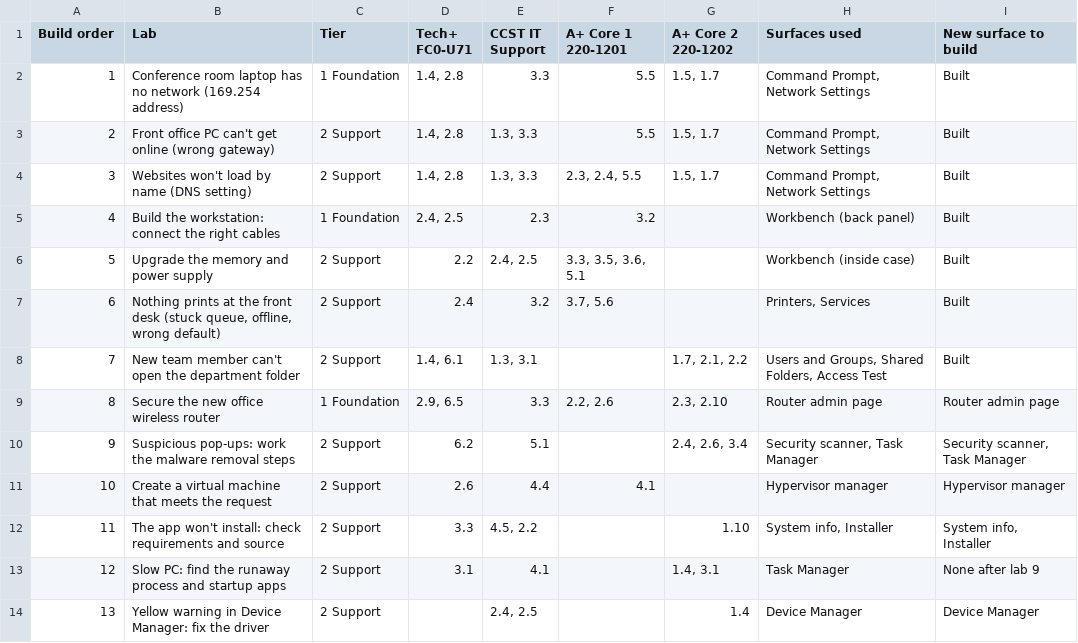
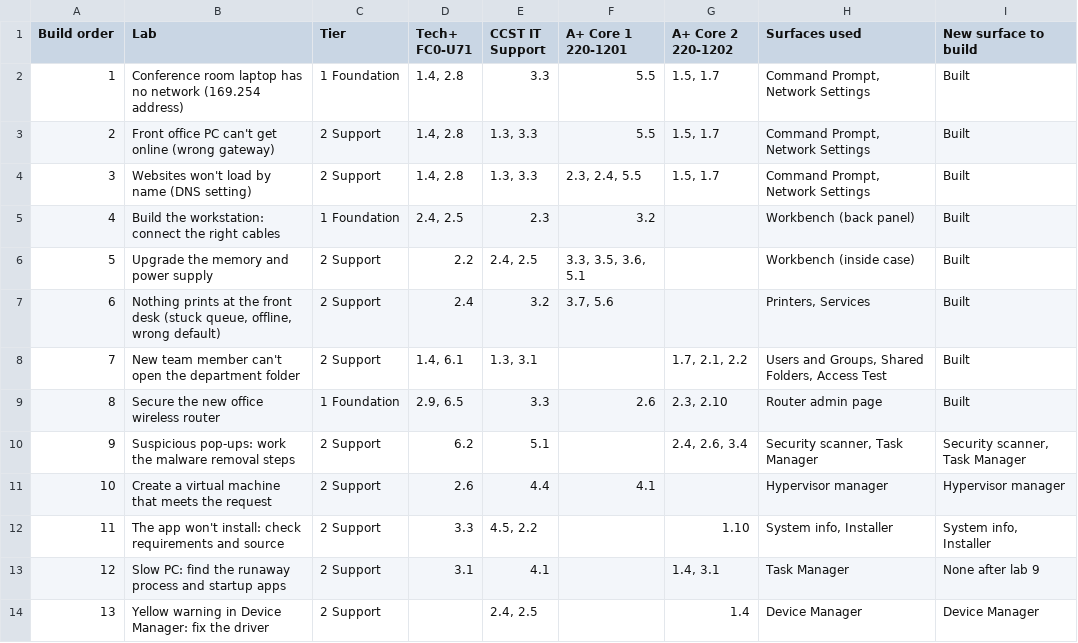
Before and after one commit to amymcmullin/IT-Virtual-Labs, a CSV file: docs/lab-build-order.csv, drawn as a sheet.

```diff
--- a/docs/lab-build-order.csv
+++ b/docs/lab-build-order.csv
@@ -8,3 +8,3 @@ Build order,Lab,Tier,Tech+ FC0-U71,CCST IT Support,A+ Core 1 220-1201,A+ Core 2
 7,New team member can't open the department folder,2 Support,"1.4, 6.1","1.3, 3.1",,"1.7, 2.1, 2.2","Users and Groups, Shared Folders, Access Test",Built
-8,Secure the new office wireless router,1 Foundation,"2.9, 6.5",3.3,"2.2, 2.6","2.3, 2.10",Router admin page,Router admin page
+8,Secure the new office wireless router,1 Foundation,"2.9, 6.5",3.3,2.6,"2.3, 2.10",Router admin page,Built
 9,Suspicious pop-ups: work the malware removal steps,2 Support,6.2,5.1,,"2.4, 2.6, 3.4","Security scanner, Task Manager","Security scanner, Task Manager"
```
Also changed, not shown: 23 other files.
